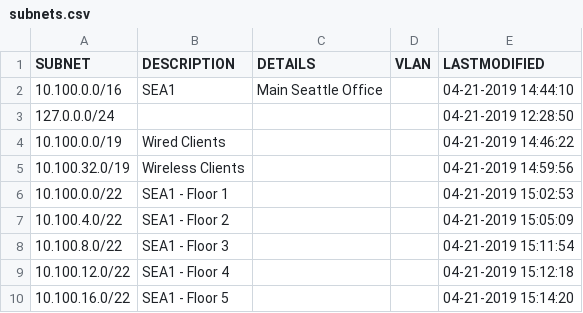
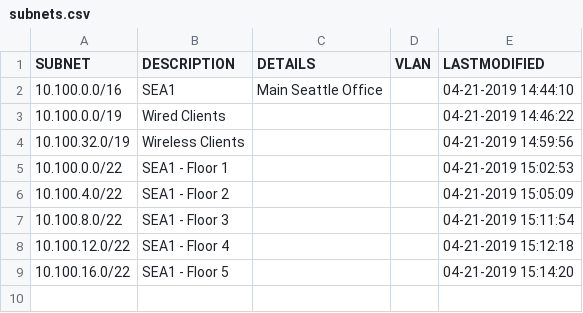
Before and after one commit to demskie/ipam, a CSV file: subnets.csv, drawn as a sheet; the diff names each change by its address in the sheet, - before the commit and + after, or states it on an @@ line.

```diff
--- a/subnets.csv
+++ b/subnets.csv
-row 3: 127.0.0.0/24 |  |  |  | 04-21-2019 12:28:50
```
Also changed, not shown: 18 other files.
